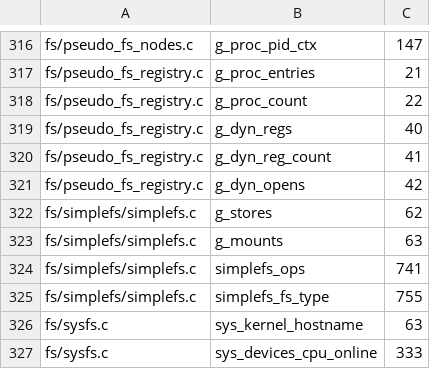
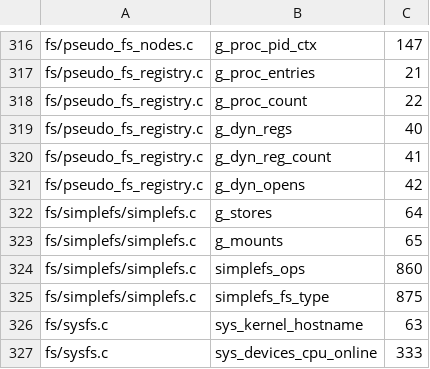
Before and after one commit to IRodriguez13/IR0, a TSV file: scripts/smp_entry_gate/global_state.tsv, drawn as a sheet; only a part is shown, gaps mark what is left out.

Commit message:
fix(simplefs): an unlinked file lives until its last close
simplefs freed an entry's data at unlink, so an fd open on it read
ENOENT. simplefs now fills vfs_ops.iops (stat, read, write, truncate,
evict by inode number on the store of the mount fill_super names); the
path operations are lookup plus the per-entry ones. Its unlink asks
inode_orphan(): a held entry loses its name, keeps its data, is not
listed, reports st_nlink 0 and goes at simplefs_ievict().

New case fs_simplefs_unlink_open_file: TCONF on Linux 7.3 (no
simplefs), the same contract as fs_tmpfs_inode_lifetime there.

Baseline: 159d4d11 + the test change, simplefs.c stashed.
Red:   make -s ir0-conformance-x86 -> rc=2, not ok
       fs_simplefs_unlink_open_file (pread got=-2 want=11).
Green: same command -> rc=0, pass=116 fail=0 tconf=2.
Gates: test-fast rc=0; ir0-selftest-fs-abi-x86, -mm-abi-x86 rc=0.
Signed-off-by: Iván Ezequiel Rodriguez <ivanrwcm25@gmail.com>

```diff
--- a/scripts/smp_entry_gate/global_state.tsv
+++ b/scripts/smp_entry_gate/global_state.tsv
@@ -321,6 +321,6 @@ fs/pseudo_fs_registry.c	g_dyn_reg_count	41
 fs/pseudo_fs_registry.c	g_dyn_opens	42
-fs/simplefs/simplefs.c	g_stores	62
-fs/simplefs/simplefs.c	g_mounts	63
-fs/simplefs/simplefs.c	simplefs_ops	741
-fs/simplefs/simplefs.c	simplefs_fs_type	755
+fs/simplefs/simplefs.c	g_stores	64
+fs/simplefs/simplefs.c	g_mounts	65
+fs/simplefs/simplefs.c	simplefs_ops	860
+fs/simplefs/simplefs.c	simplefs_fs_type	875
 fs/sysfs.c	sys_kernel_hostname	63
```
Also changed, not shown: 3 other files.
